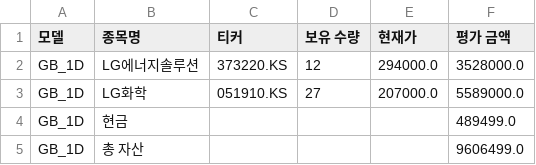
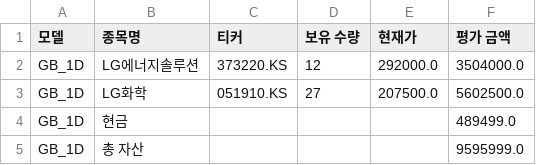
Before and after one commit to chesin1/-stock-ai-kr, a CSV file: data/gb_1d_portfolio_final.csv, drawn as a sheet.

```diff
--- a/data/gb_1d_portfolio_final.csv
+++ b/data/gb_1d_portfolio_final.csv
@@ -1,5 +1,5 @@
 모델,종목명,티커,보유 수량,현재가,평가 금액
-GB_1D,LG에너지솔루션,373220.KS,12,294000.0,3528000.0
-GB_1D,LG화학,051910.KS,27,207000.0,5589000.0
+GB_1D,LG에너지솔루션,373220.KS,12,292000.0,3504000.0
+GB_1D,LG화학,051910.KS,27,207500.0,5602500.0
 GB_1D,현금,,,,489499.0
-GB_1D,총 자산,,,,9606499.0
+GB_1D,총 자산,,,,9595999.0
```
Also changed, not shown: data/gb_20d_portfolio_final.csv, data/kr_simulation_result_with_accuracy.csv, 3 other files.
